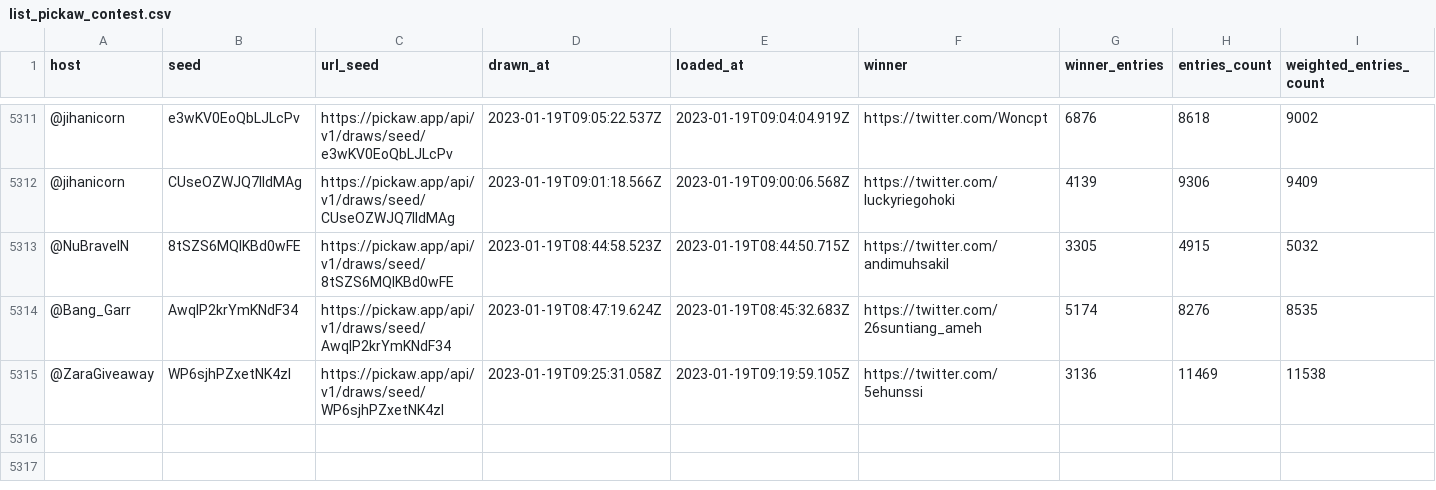
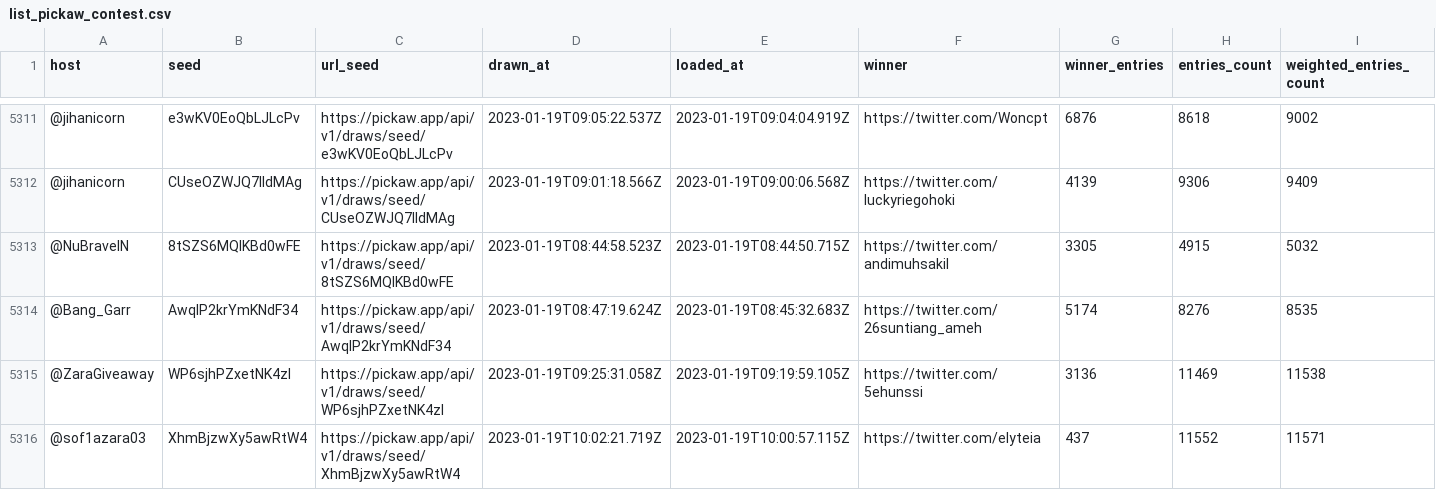
Before and after one commit to ilham-mukti/pickaw_analysis, a CSV file: list_pickaw_contest.csv, drawn as a sheet; only a part is shown, gaps mark what is left out; rows hold the shown columns only; the diff names each change by its address in the sheet, - before the commit and + after, or states it on an @@ line.

```diff
--- a/list_pickaw_contest.csv
+++ b/list_pickaw_contest.csv
+row 5316: @sof1azara03 | XhmBjzwXy5awRtW4 | https://pickaw.app/api/v1/draws/seed/XhmBjzwXy5awRtW4 | 2023-01-19T10:02:21.719Z | 2023-01-19T10:00:57.115Z | https://twitter.com/elyteia | 437 | 11552 | 11571
```
Also changed, not shown: 2 other files.
